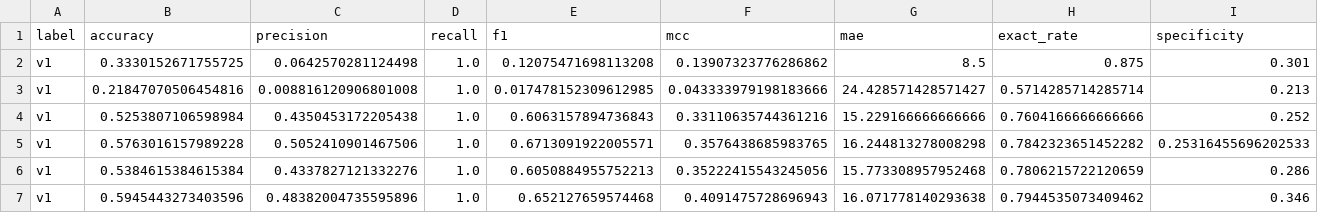
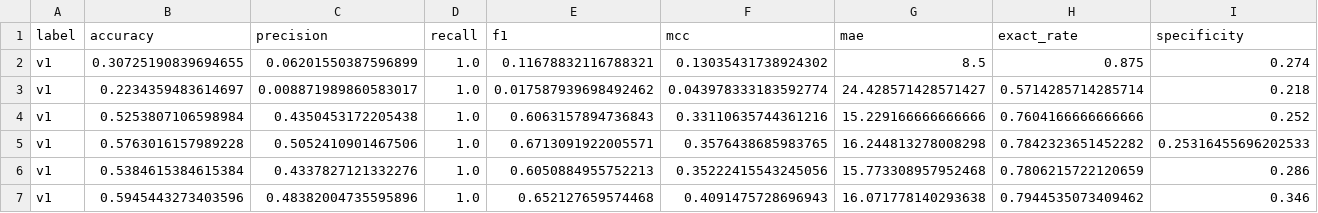
Before and after one commit to arfWildWolf/HMMPWM, a CSV file: all_species_results_v1.csv, drawn as a sheet; only a part is shown; removed rows and columns are numbered as before the commit, all else as after; rows hold the shown columns only; the diff names each change by its address in the sheet, - before the commit and + after, or states it on an @@ line.

```diff
--- a/all_species_results_v1.csv
+++ b/all_species_results_v1.csv
-row 2: v1 | 0.3330152671755725 | 0.0642570281124498 | 1.0 | 0.12075471698113208 | 0.13907323776286862 | 8.5 | 0.875 | 0.301
-row 3: v1 | 0.21847070506454816 | 0.008816120906801008 | 1.0 | 0.017478152309612985 | 0.043333979198183666 | 24.428571428571427 | 0.5714285714285714 | 0.213
+row 2: v1 | 0.30725190839694655 | 0.06201550387596899 | 1.0 | 0.11678832116788321 | 0.13035431738924302 | 8.5 | 0.875 | 0.274
+row 3: v1 | 0.2234359483614697 | 0.008871989860583017 | 1.0 | 0.017587939698492462 | 0.043978333183592774 | 24.428571428571427 | 0.5714285714285714 | 0.218
```
Also changed, not shown: all_species_results_baseline.csv, all_species_results_meta_router.csv, 9 other files.
